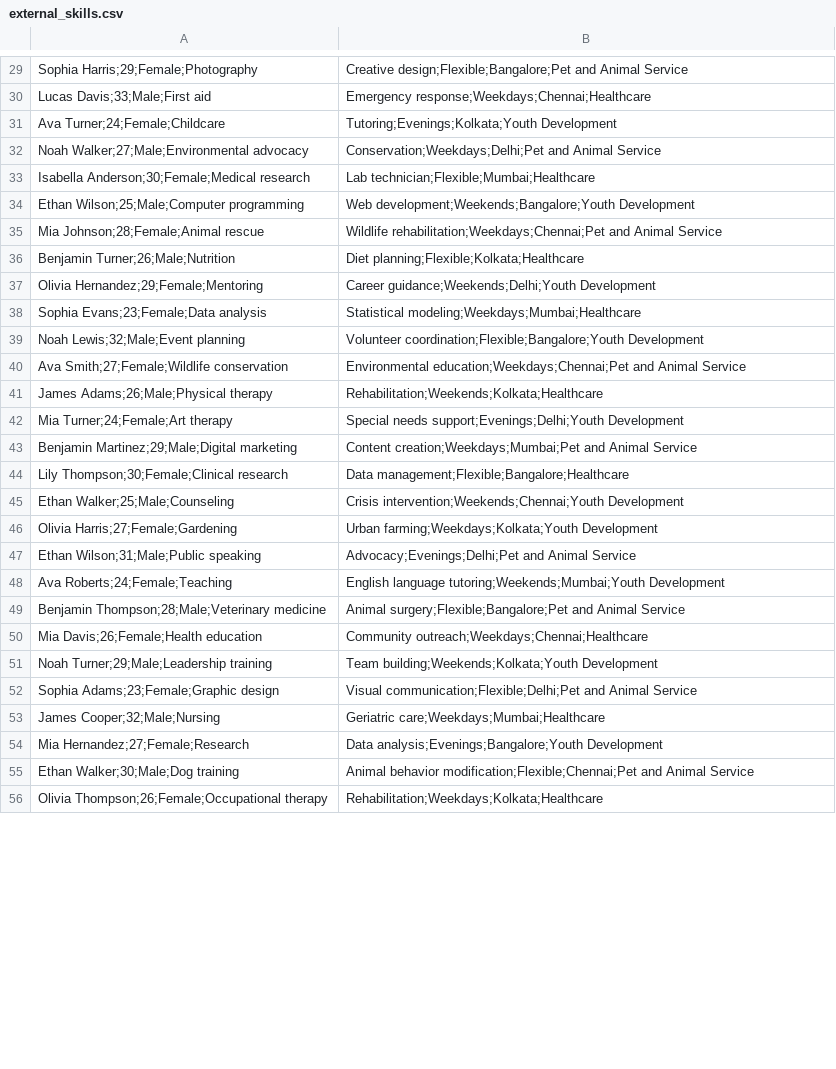
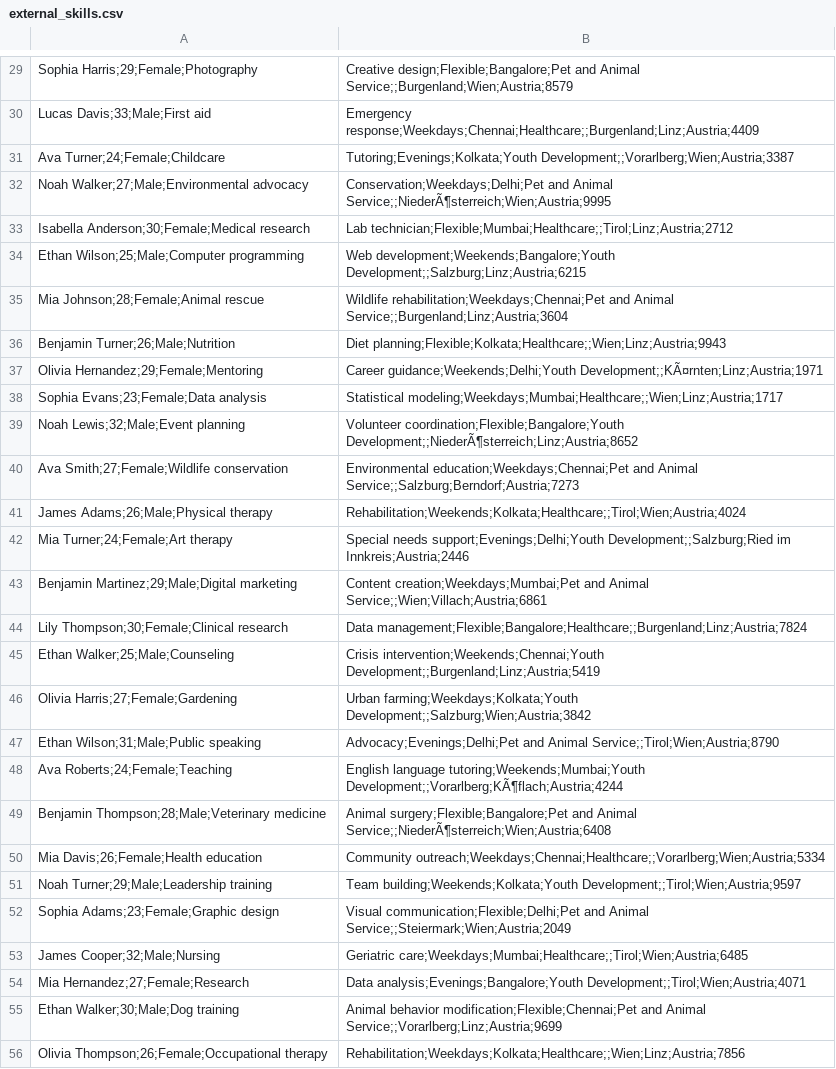
Before and after one commit to abood1987/recommender, a CSV file: data/external_data/external_skills.csv, drawn as a sheet; only a part is shown, gaps mark what is left out; the diff covers the shown part only; the diff names each change by its address in the sheet, - before the commit and + after, or states it on an @@ line.

Commit message:
embedding and matcher models & improve import and generate profiles management commands

```diff
--- a/data/external_data/external_skills.csv
+++ b/data/external_data/external_skills.csv
-B29: …and Animal Service
+B29: …and Animal Service;;Burgenland;Wien;Austria;8579
-B30: Emergency response;Weekdays;Chennai;Healthcare
+B30: Emergency response;Weekdays;Chennai;Healthcare;;Burgenland;Linz;Austria;4409
-B31: Tutoring;Evenings;Kolkata;Youth Development
+B31: Tutoring;Evenings;Kolkata;Youth Development;;Vorarlberg;Wien;Austria;3387
-B32: …and Animal Service
+B32: …and Animal Service;;NiederÃ¶sterreich;Wien;Austria;9995
-B33: Lab technician;Flexible;Mumbai;Healthcare
+B33: Lab technician;Flexible;Mumbai;Healthcare;;Tirol;Linz;Austria;2712
-B34: Web development;Weekends;Bangalore;Youth Development
+B34: Web development;Weekends;Bangalore;Youth Development;;Salzburg;Linz;Austria;6215
-B35: …and Animal Service
+B35: …and Animal Service;;Burgenland;Linz;Austria;3604
-B36: Diet planning;Flexible;Kolkata;Healthcare
+B36: Diet planning;Flexible;Kolkata;Healthcare;;Wien;Linz;Austria;9943
-B37: Career guidance;Weekends;Delhi;Youth Development
+B37: Career guidance;Weekends;Delhi;Youth Development;;KÃ¤rnten;Linz;Austria;1971
-B38: Statistical modeling;Weekdays;Mumbai;Healthcare
+B38: Statistical modeling;Weekdays;Mumbai;Healthcare;;Wien;Linz;Austria;1717
-B39: Volunteer coordination;Flexible;Bangalore;Youth Development
+B39: Volunteer coordination;Flexible;Bangalore;Youth Development;;NiederÃ¶sterreich;Linz;Austria;8652
-B40: …and Animal Service
+B40: …and Animal Service;;Salzburg;Berndorf;Austria;7273
-B41: Rehabilitation;Weekends;Kolkata;Healthcare
+B41: Rehabilitation;Weekends;Kolkata;Healthcare;;Tirol;Wien;Austria;4024
-B42: …needs support;Evenings;Delhi;Youth Development
+B42: …needs support;Evenings;Delhi;Youth Development;;Salzburg;Ried im Innkreis;Austria;2446
-B43: …and Animal Service
+B43: …and Animal Service;;Wien;Villach;Austria;6861
-B44: Data management;Flexible;Bangalore;Healthcare
+B44: Data management;Flexible;Bangalore;Healthcare;;Burgenland;Linz;Austria;7824
-B45: Crisis intervention;Weekends;Chennai;Youth Development
+B45: Crisis intervention;Weekends;Chennai;Youth Development;;Burgenland;Linz;Austria;5419
-B46: Urban farming;Weekdays;Kolkata;Youth Development
+B46: Urban farming;Weekdays;Kolkata;Youth Development;;Salzburg;Wien;Austria;3842
-B47: …and Animal Service
+B47: …and Animal Service;;Tirol;Wien;Austria;8790
-B48: …language tutoring;Weekends;Mumbai;Youth Development
+B48: …language tutoring;Weekends;Mumbai;Youth Development;;Vorarlberg;KÃ¶flach;Austria;4244
-B49: …and Animal Service
+B49: …and Animal Service;;NiederÃ¶sterreich;Wien;Austria;6408
-B50: Community outreach;Weekdays;Chennai;Healthcare
+B50: Community outreach;Weekdays;Chennai;Healthcare;;Vorarlberg;Wien;Austria;5334
-B51: Team building;Weekends;Kolkata;Youth Development
+B51: Team building;Weekends;Kolkata;Youth Development;;Tirol;Wien;Austria;9597
-B52: …and Animal Service
+B52: …and Animal Service;;Steiermark;Wien;Austria;2049
-B53: Geriatric care;Weekdays;Mumbai;Healthcare
+B53: Geriatric care;Weekdays;Mumbai;Healthcare;;Tirol;Wien;Austria;6485
-B54: Data analysis;Evenings;Bangalore;Youth Development
+B54: Data analysis;Evenings;Bangalore;Youth Development;;Tirol;Wien;Austria;4071
-B55: …and Animal Service
+B55: …and Animal Service;;Vorarlberg;Linz;Austria;9699
-B56: Rehabilitation;Weekdays;Kolkata;Healthcare
+B56: Rehabilitation;Weekdays;Kolkata;Healthcare;;Wien;Linz;Austria;7856
```
Also changed, not shown: 37 edited cells elsewhere in this file, 16 other files.
